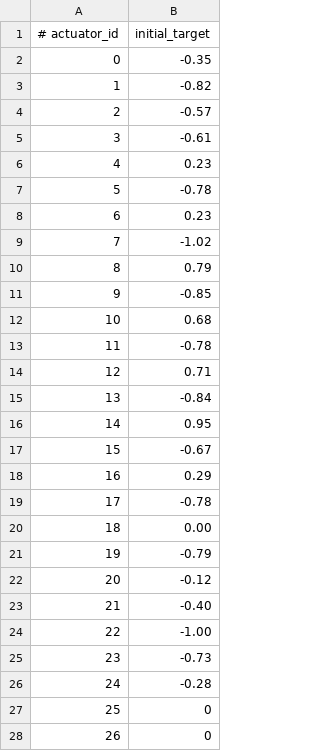
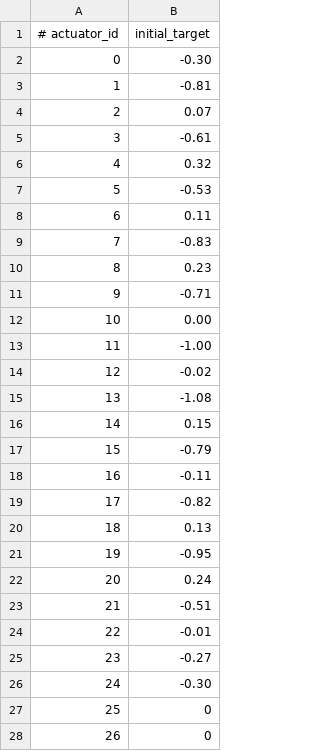
Before and after one commit to hanS-onG68/OML-CK3E_1210, a CSV file: src/mirror/mirror_control/settings/Initial_Target.csv, drawn as a sheet; only a part is shown.

```diff
--- a/src/mirror/mirror_control/settings/Initial_Target.csv
+++ b/src/mirror/mirror_control/settings/Initial_Target.csv
@@ -1,27 +1,27 @@
 # actuator_id, initial_target
-0            , -0.35
-1            , -0.82
-2            , -0.57
+0            , -0.30
+1            , -0.81
+2            ,  0.07
 3            , -0.61
-4            , 0.23
-5            , -0.78
-6            , 0.23
-7            , -1.02
-8            , 0.79
-9            , -0.85
-10           , 0.68
-11           , -0.78
-12           , 0.71
-13           , -0.84
-14           , 0.95
-15           , -0.67
-16           , 0.29
-17           , -0.78
-18           , 0.00
-19           , -0.79
-20           , -0.12
-21           , -0.40
-22           , -1.00
-23           , -0.73
-24           , -0.28
+4            ,  0.32
+5            , -0.53
+6            ,  0.11
+7            , -0.83
+8            ,  0.23
+9            , -0.71
+10           ,  0.00
+11           , -1.00
+12           , -0.02
+13           , -1.08
+14           ,  0.15
+15           , -0.79
+16           , -0.11
+17           , -0.82
+18           ,  0.13
+19           , -0.95
+20           ,  0.24
+21           , -0.51
+22           , -0.01
+23           , -0.27
+24           , -0.30
 25           , 0
```
Also changed, not shown: src/mirror/mirror_control/settings/Actuator_Mapping.csv, 6 other files.
